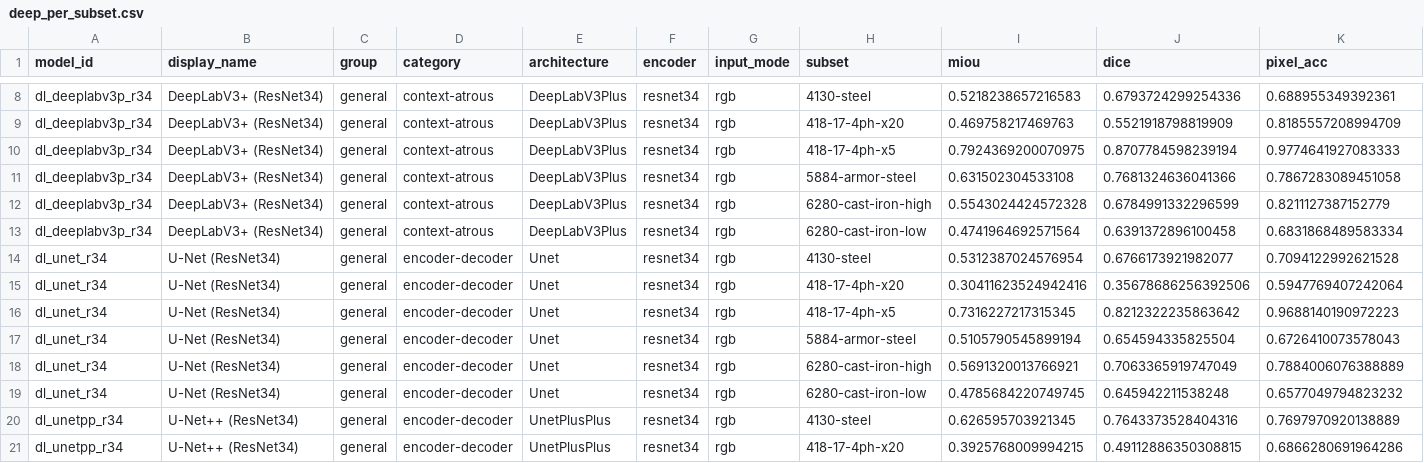
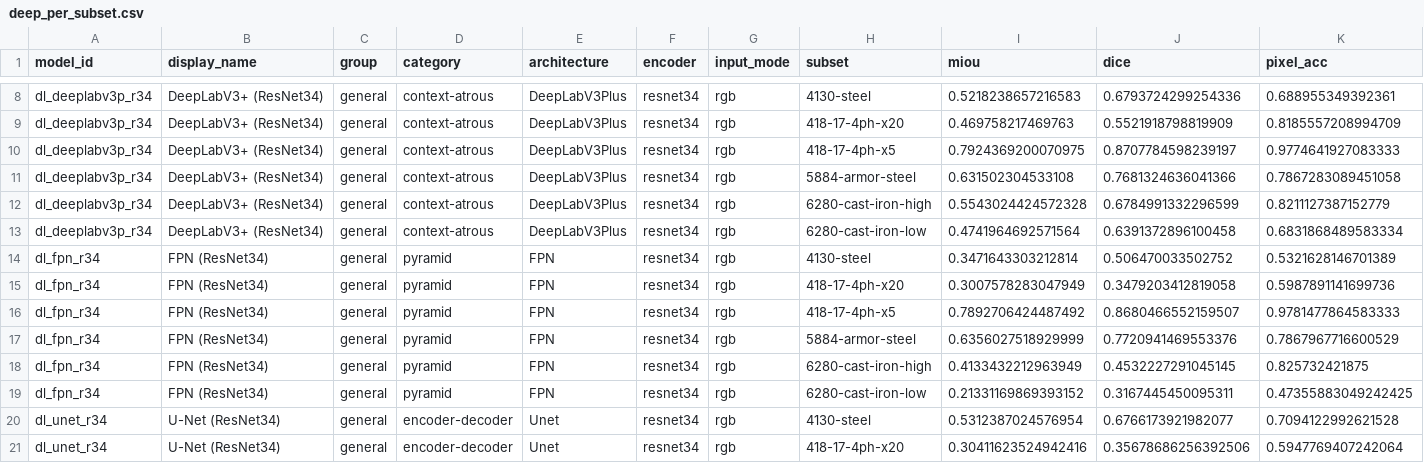
Before and after one commit to scientific-computing-user/amam-benchmark-site, a CSV file: repro/results/deep_survey/deep_per_subset.csv, drawn as a sheet; only a part is shown, gaps mark what is left out; the shorter side is filled out with more unchanged rows.

Commit message:
repro(nosplit): run deep dl_fpn_r34 on 128 pairs

```diff
--- a/repro/results/deep_survey/deep_per_subset.csv
+++ b/repro/results/deep_survey/deep_per_subset.csv
@@ -9,3 +9,3 @@ dl_deeplabv3p_r34,DeepLabV3+ (ResNet34),general,context-atrous,DeepLabV3Plus,res
 dl_deeplabv3p_r34,DeepLabV3+ (ResNet34),general,context-atrous,DeepLabV3Plus,resnet34,rgb,418-17-4ph-x20,0.469758217469763,0.5521918798819909,0.8185557208994709
-dl_deeplabv3p_r34,DeepLabV3+ (ResNet34),general,context-atrous,DeepLabV3Plus,resnet34,rgb,418-17-4ph-x5,0.7924369200070975,0.8707784598239194,0.9774641927083333
+dl_deeplabv3p_r34,DeepLabV3+ (ResNet34),general,context-atrous,DeepLabV3Plus,resnet34,rgb,418-17-4ph-x5,0.7924369200070975,0.8707784598239197,0.9774641927083333
 dl_deeplabv3p_r34,DeepLabV3+ (ResNet34),general,context-atrous,DeepLabV3Plus,resnet34,rgb,5884-armor-steel,0.631502304533108,0.7681324636041366,0.7867283089451058
@@ -13,2 +13,8 @@ dl_deeplabv3p_r34,DeepLabV3+ (ResNet34),general,context-atrous,DeepLabV3Plus,res
 dl_deeplabv3p_r34,DeepLabV3+ (ResNet34),general,context-atrous,DeepLabV3Plus,resnet34,rgb,6280-cast-iron-low,0.4741964692571564,0.6391372896100458,0.6831868489583334
+dl_fpn_r34,FPN (ResNet34),general,pyramid,FPN,resnet34,rgb,4130-steel,0.3471643303212814,0.506470033502752,0.5321628146701389
+dl_fpn_r34,FPN (ResNet34),general,pyramid,FPN,resnet34,rgb,418-17-4ph-x20,0.3007578283047949,0.3479203412819058,0.5987891141699736
+dl_fpn_r34,FPN (ResNet34),general,pyramid,FPN,resnet34,rgb,418-17-4ph-x5,0.7892706424487492,0.8680466552159507,0.9781477864583333
+dl_fpn_r34,FPN (ResNet34),general,pyramid,FPN,resnet34,rgb,5884-armor-steel,0.6356027518929999,0.7720941469553376,0.7867967716600529
+dl_fpn_r34,FPN (ResNet34),general,pyramid,FPN,resnet34,rgb,6280-cast-iron-high,0.4133432212963949,0.4532227291045145,0.825732421875
+dl_fpn_r34,FPN (ResNet34),general,pyramid,FPN,resnet34,rgb,6280-cast-iron-low,0.21331169869393152,0.3167445450095311,0.47355883049242425
 dl_unet_r34,U-Net (ResNet34),general,encoder-decoder,Unet,resnet34,rgb,4130-steel,0.5312387024576954,0.6766173921982077,0.7094122992621528
```
Also changed, not shown: repro/results/deep_survey/deep_general_summary.csv, repro/results/deep_survey/deep_macro_over_subsets.csv, 4 other files.
